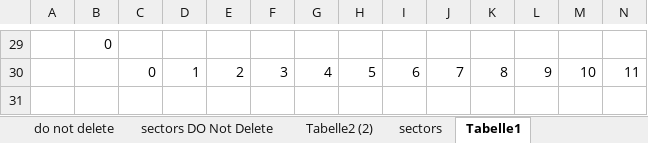
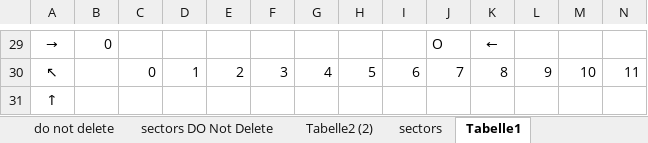
Before and after one commit to Baywetche/ocean-explorer, an Excel workbook: sectoren vorlage.xlsx, sheet Tabelle1, drawn as a sheet; only a part is shown, gaps mark what is left out; values as stored, in another font and other column widths than the file's, no borders; the diff covers the shown part only; the diff names each change by its address in the sheet, - before the commit and + after, or states it on an @@ line.

```diff
--- a/sectoren vorlage.xlsx (sheet Tabelle1)
+++ b/sectoren vorlage.xlsx (sheet Tabelle1)
-A29: (empty)
+A29: →
-J29: (empty)
+J29: O
-K29: (empty)
+K29: ←
-A30: (empty)
+A30: ↖
+row 31: ↑
```
Also changed, not shown: 59 edited cells and cell formats elsewhere in this sheet, 3 other files.
